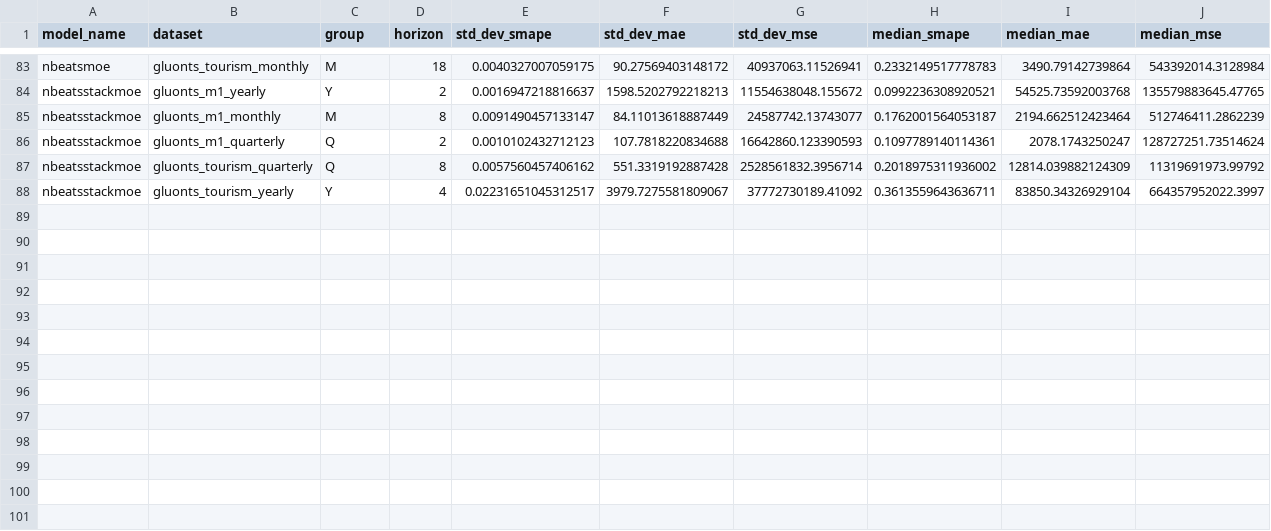
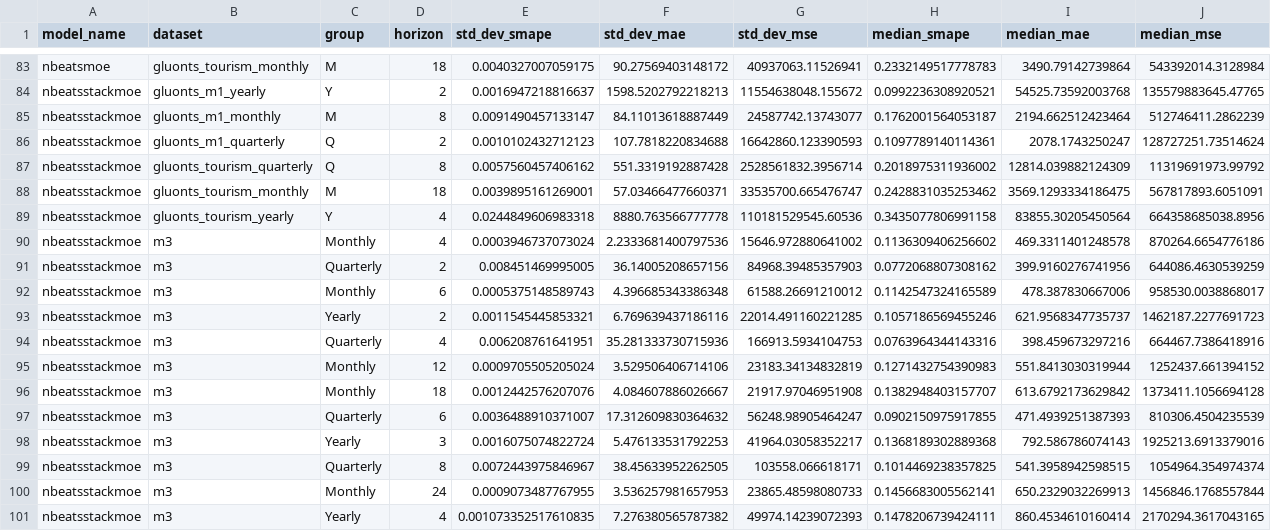
Before and after one commit to zaai-ai/mixture_of_experts_time_series, a CSV file: results_summary.csv, drawn as a sheet; only a part is shown, gaps mark what is left out.

Commit message:
results for the nbeats

```diff
--- a/results_summary.csv
+++ b/results_summary.csv
@@ -87,2 +87,15 @@ nbeatsstackmoe,gluonts_m1_quarterly,Q,2,0.0010102432712123,107.7818220834688,166
 nbeatsstackmoe,gluonts_tourism_quarterly,Q,8,0.0057560457406162,551.3319192887428,2528561832.3956714,0.2018975311936002,12814.039882124309,11319691973.99792
-nbeatsstackmoe,gluonts_tourism_yearly,Y,4,0.02231651045312517,3979.7275581809067,37772730189.41092,0.3613559643636711,83850.34326929104,664357952022.3997
+nbeatsstackmoe,gluonts_tourism_monthly,M,18,0.0039895161269001,57.03466477660371,33535700.665476747,0.2428831035253462,3569.1293334186475,567817893.6051091
+nbeatsstackmoe,gluonts_tourism_yearly,Y,4,0.0244849606983318,8880.763566777778,110181529545.60536,0.3435077806991158,83855.30205450564,664358685038.8956
+nbeatsstackmoe,m3,Monthly,4,0.0003946737073024,2.2333681400797536,15646.972880641002,0.1136309406256602,469.3311401248578,870264.6654776186
+nbeatsstackmoe,m3,Quarterly,2,0.008451469995005,36.14005208657156,84968.39485357903,0.0772068807308162,399.9160276741956,644086.4630539259
+nbeatsstackmoe,m3,Monthly,6,0.0005375148589743,4.396685343386348,61588.26691210012,0.1142547324165589,478.387830667006,958530.0038868017
+nbeatsstackmoe,m3,Yearly,2,0.0011545445853321,6.769639437186116,22014.491160221285,0.1057186569455246,621.9568347735737,1462187.2277691723
+nbeatsstackmoe,m3,Quarterly,4,0.006208761641951,35.281333730715936,166913.5934104753,0.0763964344143316,398.459673297216,664467.7386418916
+nbeatsstackmoe,m3,Monthly,12,0.0009705505205024,3.529506406714106,23183.34134832819,0.1271432754390983,551.8413030319944,1252437.661394152
+nbeatsstackmoe,m3,Monthly,18,0.0012442576207076,4.084607886026667,21917.97046951908,0.1382948403157707,613.6792173629842,1373411.1056694128
+nbeatsstackmoe,m3,Quarterly,6,0.0036488910371007,17.312609830364632,56248.98905464247,0.0902150975917855,471.4939251387393,810306.4504235539
+nbeatsstackmoe,m3,Yearly,3,0.0016075074822724,5.476133531792253,41964.03058352217,0.1368189302889368,792.586786074143,1925213.6913379016
+nbeatsstackmoe,m3,Quarterly,8,0.0072443975846967,38.45633952262505,103558.066618171,0.1014469238357825,541.3958942598515,1054964.354974374
+nbeatsstackmoe,m3,Monthly,24,0.0009073487767955,3.536257981657953,23865.48598080733,0.1456683005562141,650.2329032269913,1456846.1768557844
+nbeatsstackmoe,m3,Yearly,4,0.001073352517610835,7.276380565787382,49974.14239072393,0.1478206739424111,860.4534610160414,2170294.3617043165
```
Also changed, not shown: 3 other files.
